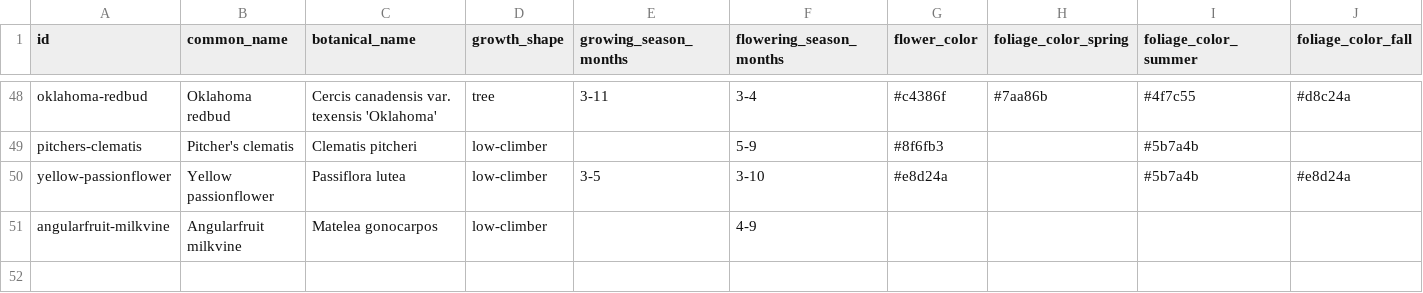
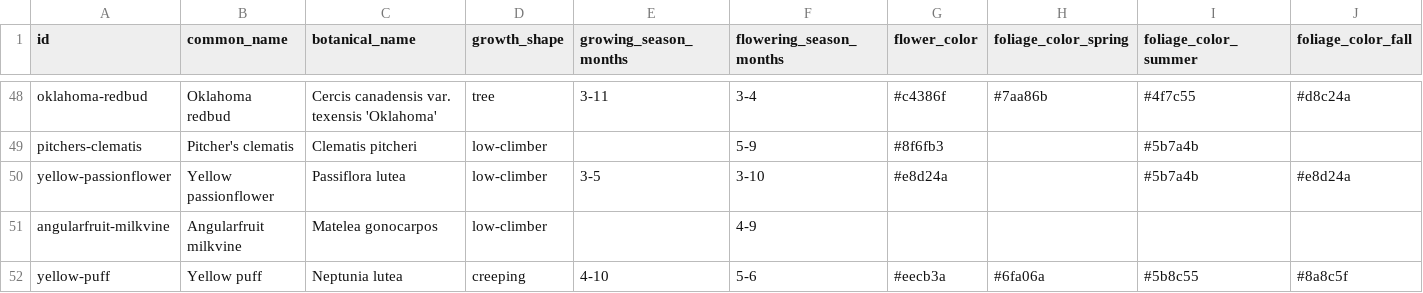
Before and after one commit to johntron/native_landscaping, a CSV file: plants.csv, drawn as a sheet; only a part is shown, gaps mark what is left out; rows hold the shown columns only; the diff names each change by its address in the sheet, - before the commit and + after, or states it on an @@ line.

```diff
--- a/plants.csv
+++ b/plants.csv
+row 52: yellow-puff | Yellow puff | Neptunia lutea | creeping | 4-10 | 5-6 | #eecb3a | #6fa06a | #5b8c55 | #8a8c5f
```
